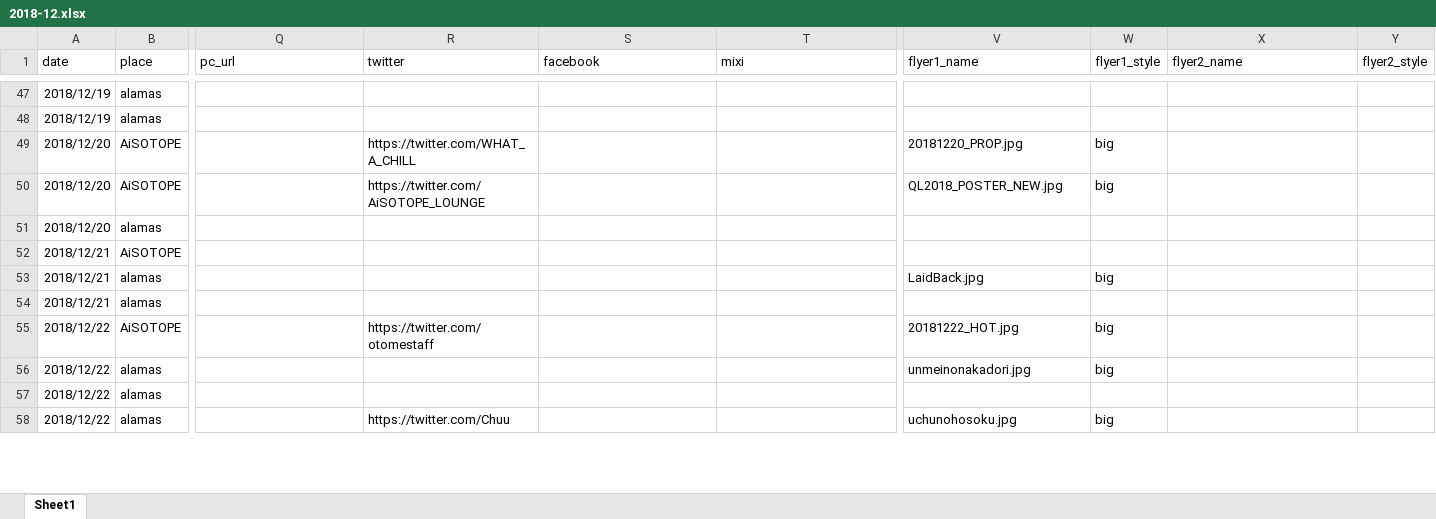
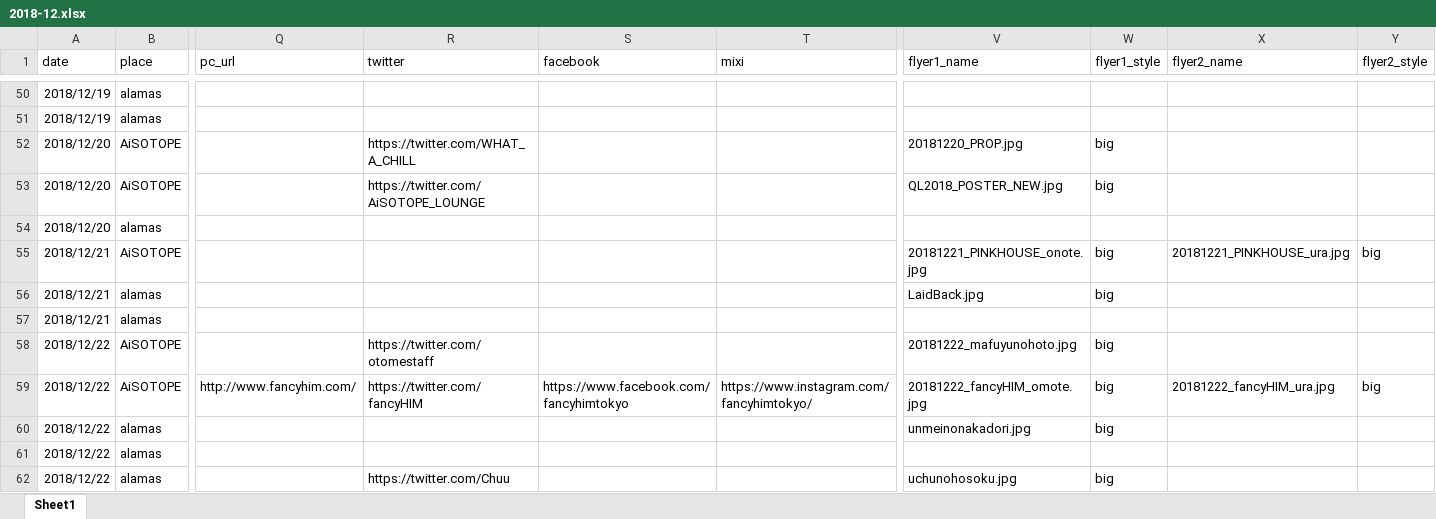
Before and after one commit to shucreem/Aliving.net, an Excel workbook: schedule_data/2018-12.xlsx, sheet Sheet1, drawn as a sheet; only a part is shown, gaps mark what is left out; values as stored, in another font and other column widths than the file's, no borders; addresses are those after the commit; rows hold the shown columns only; the diff covers the shown part only; the diff names each change by its address in the sheet, - before the commit and + after, or states it on an @@ line.

```diff
--- a/schedule_data/2018-12.xlsx (sheet Sheet1)
+++ b/schedule_data/2018-12.xlsx (sheet Sheet1)
-V55 (flyer1_name): (empty)
+V55 (flyer1_name): 20181221_PINKHOUSE_onote.jpg
-W55 (flyer1_style): (empty)
+W55 (flyer1_style): big
-X55 (flyer2_name): (empty)
+X55 (flyer2_name): 20181221_PINKHOUSE_ura.jpg
-Y55 (flyer2_style): (empty)
+Y55 (flyer2_style): big
-V58 (flyer1_name): 20181222_HOT.jpg
+V58 (flyer1_name): 20181222_mafuyunohoto.jpg
+row 59: 2018/12/22 | AiSOTOPE | http://www.fancyhim.com/ | https://twitter.com/fancyHIM | https://www.facebook.com/fancyhimtokyo | https://www.instagram.com/fancyhimtokyo/ | 20181222_fancyHIM_omote.jpg | big | 20181222_fancyHIM_ura.jpg | big
```
Also changed, not shown: 11 added rows, 1 removed row, 41 edited cells and cell formats elsewhere in this sheet, 21 other files.
